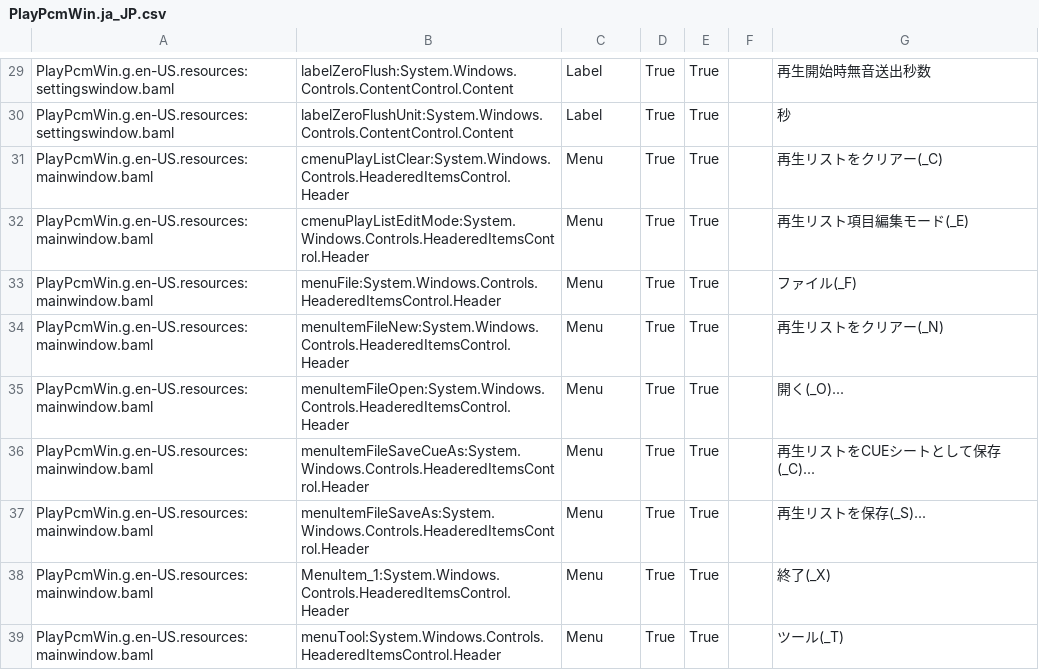
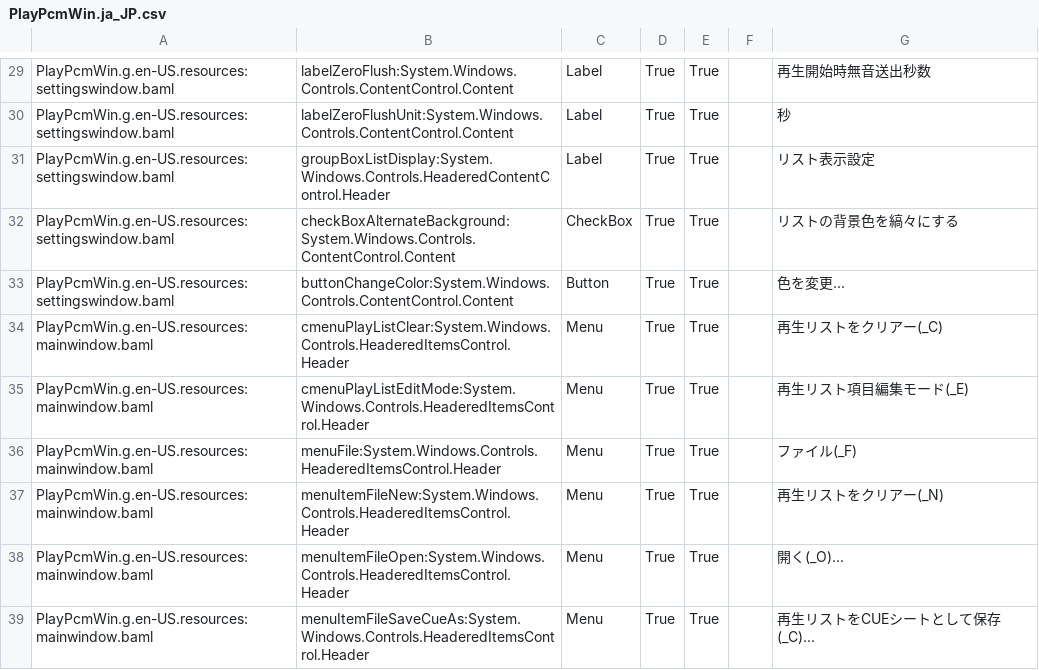
Before and after one commit to google-code-export/bitspersampleconv2, a CSV file: PlayPcmWin/PlayPcmWin.ja_JP.csv, drawn as a sheet; only a part is shown, gaps mark what is left out; the shorter side is filled out with more unchanged rows.

```diff
--- a/PlayPcmWin/PlayPcmWin.ja_JP.csv
+++ b/PlayPcmWin/PlayPcmWin.ja_JP.csv
@@ -30,2 +30,5 @@ PlayPcmWin.g.en-US.resources:settingswindow.baml,labelZeroFlush:System.Windows.C
 PlayPcmWin.g.en-US.resources:settingswindow.baml,labelZeroFlushUnit:System.Windows.Controls.ContentControl.Content,Label,True,True,,秒
+PlayPcmWin.g.en-US.resources:settingswindow.baml,groupBoxListDisplay:System.Windows.Controls.HeaderedContentControl.Header,Label,True,True,,リスト表示設定
+PlayPcmWin.g.en-US.resources:settingswindow.baml,checkBoxAlternateBackground:System.Windows.Controls.ContentControl.Content,CheckBox,True,True,,リストの背景色を縞々にする
+PlayPcmWin.g.en-US.resources:settingswindow.baml,buttonChangeColor:System.Windows.Controls.ContentControl.Content,Button,True,True,,色を変更...
 PlayPcmWin.g.en-US.resources:mainwindow.baml,cmenuPlayListClear:System.Windows.Controls.HeaderedItemsControl.Header,Menu,True,True,,再生リストをクリアー(_C)
```
Also changed, not shown: PlayPcmWin/PlayPcmWin.en-US.csv, 3 other files.
